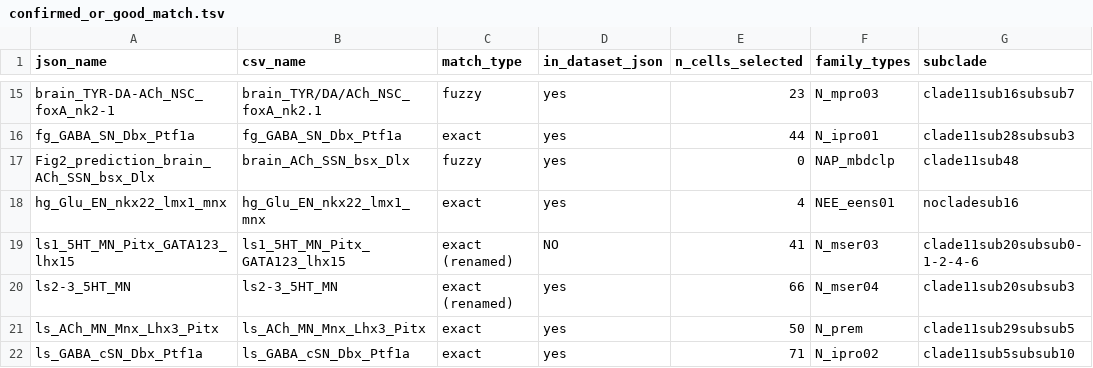
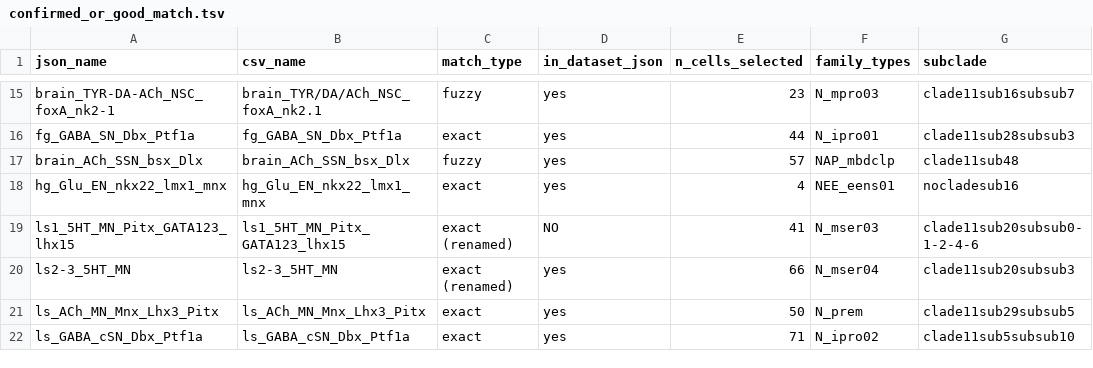
Before and after one commit to cyrilcros/platybrowser-project-2025, a TSV file: 2025_scripts/cross_reference/confirmed_or_good_match.tsv, drawn as a sheet; only a part is shown, gaps mark what is left out.

Commit message:
Update cross-reference files for brain_ACh_SSN_bsx_Dlx rename
- clearly_missing.tsv: remove brain_ACh_SSN_bsx_Dlx entry, add comment explaining it was
  found hidden under Fig2_prediction_ prefix
- confirmed_or_good_match.tsv: rename Fig2_prediction_brain_ACh_SSN_bsx_Dlx
  -> brain_ACh_SSN_bsx_Dlx, fix n_cells_selected (0 -> 57)
- curated_view_breakdown.tsv: rename view to drop Fig2_prediction_ prefix

```diff
--- a/2025_scripts/cross_reference/confirmed_or_good_match.tsv
+++ b/2025_scripts/cross_reference/confirmed_or_good_match.tsv
@@ -16,3 +16,3 @@ brain_TYR-DA-ACh_NSC_foxA_nk2-1	brain_TYR/DA/ACh_NSC_foxA_nk2.1	fuzzy	yes	23	N_m
 fg_GABA_SN_Dbx_Ptf1a	fg_GABA_SN_Dbx_Ptf1a	exact	yes	44	N_ipro01	clade11sub28subsub3
-Fig2_prediction_brain_ACh_SSN_bsx_Dlx	brain_ACh_SSN_bsx_Dlx	fuzzy	yes	0	NAP_mbdclp	clade11sub48
+brain_ACh_SSN_bsx_Dlx	brain_ACh_SSN_bsx_Dlx	fuzzy	yes	57	NAP_mbdclp	clade11sub48
 hg_Glu_EN_nkx22_lmx1_mnx	hg_Glu_EN_nkx22_lmx1_mnx	exact	yes	4	NEE_eens01	nocladesub16
```
Also changed, not shown: 2025_scripts/cross_reference/clearly_missing.tsv, 2025_scripts/cross_reference/curated_view_breakdown.tsv.
